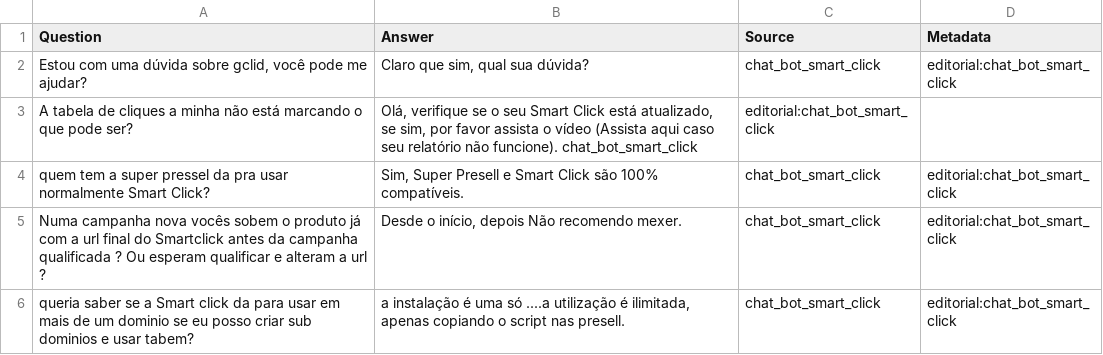
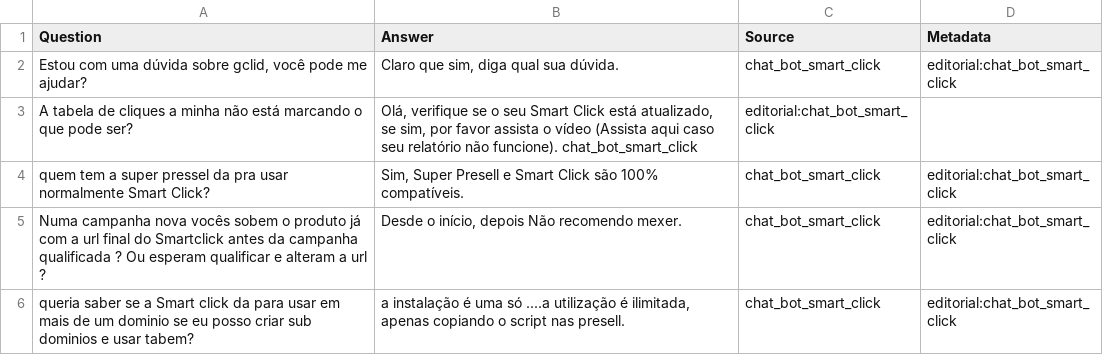
Before and after one commit to casmar76/SmartClick, a TSV file: chat_bot_smart_click.tsv, drawn as a sheet; only a part is shown.

Commit message:
Update chat_bot_smart_click.tsv

```diff
--- a/chat_bot_smart_click.tsv
+++ b/chat_bot_smart_click.tsv
@@ -1,3 +1,3 @@
 Question	Answer	Source	Metadata
-Estou com uma dúvida sobre gclid, você pode me ajudar?	Claro que sim, qual sua dúvida?	chat_bot_smart_click	editorial:chat_bot_smart_click
+Estou com uma dúvida sobre gclid, você pode me ajudar?	Claro que sim, diga qual sua dúvida.	chat_bot_smart_click	editorial:chat_bot_smart_click
 A tabela de cliques a minha não está marcando o que pode ser?	Olá, verifique se o seu Smart Click está atualizado, se sim, por favor assista o vídeo (Assista aqui caso seu relatório não funcione). chat_bot_smart_click	editorial:chat_bot_smart_click
```
